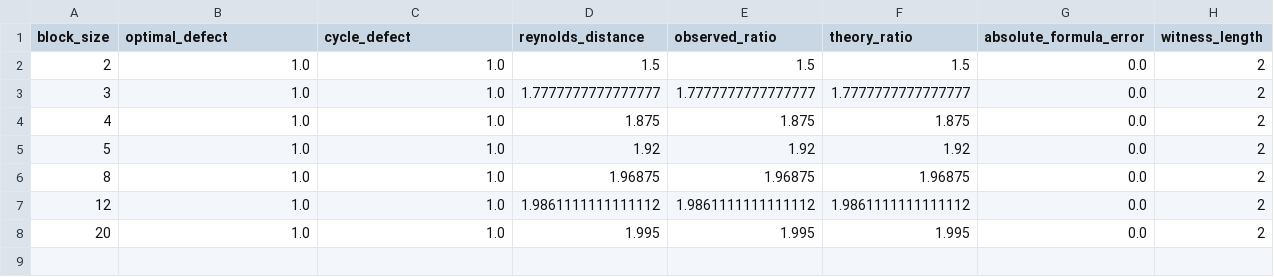
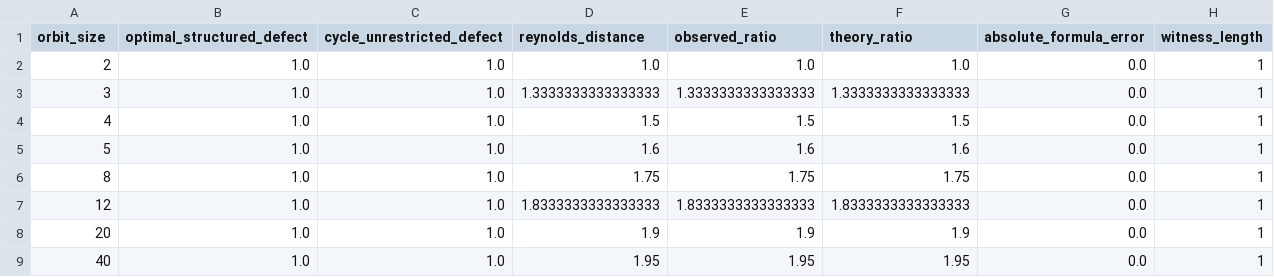
Before and after one commit to jingxuxie/game-almost-symmetric, a CSV file: experiments/results/reynolds_tightness.csv, drawn as a sheet.

Commit message:
Update sharpness results for the zero-sum construction

```diff
--- a/experiments/results/reynolds_tightness.csv
+++ b/experiments/results/reynolds_tightness.csv
@@ -1,8 +1,9 @@
-block_size,optimal_defect,cycle_defect,reynolds_distance,observed_ratio,theory_ratio,absolute_formula_error,witness_length
-2,1.0,1.0,1.5,1.5,1.5,0.0,2
-3,1.0,1.0,1.7777777777777777,1.7777777777777777,1.7777777777777777,0.0,2
-4,1.0,1.0,1.875,1.875,1.875,0.0,2
-5,1.0,1.0,1.92,1.92,1.92,0.0,2
-8,1.0,1.0,1.96875,1.96875,1.96875,0.0,2
-12,1.0,1.0,1.9861111111111112,1.9861111111111112,1.9861111111111112,0.0,2
-20,1.0,1.0,1.995,1.995,1.995,0.0,2
+orbit_size,optimal_structured_defect,cycle_unrestricted_defect,reynolds_distance,observed_ratio,theory_ratio,absolute_formula_error,witness_length
+2,1.0,1.0,1.0,1.0,1.0,0.0,1
+3,1.0,1.0,1.3333333333333333,1.3333333333333333,1.3333333333333333,0.0,1
+4,1.0,1.0,1.5,1.5,1.5,0.0,1
+5,1.0,1.0,1.6,1.6,1.6,0.0,1
+8,1.0,1.0,1.75,1.75,1.75,0.0,1
+12,1.0,1.0,1.8333333333333333,1.8333333333333333,1.8333333333333333,0.0,1
+20,1.0,1.0,1.9,1.9,1.9,0.0,1
+40,1.0,1.0,1.95,1.95,1.95,0.0,1
```
